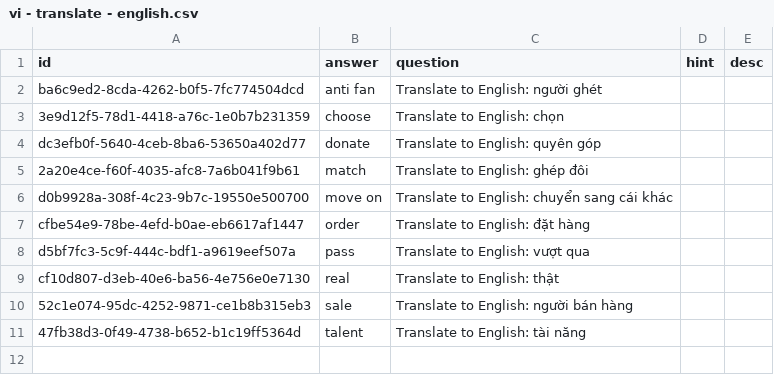
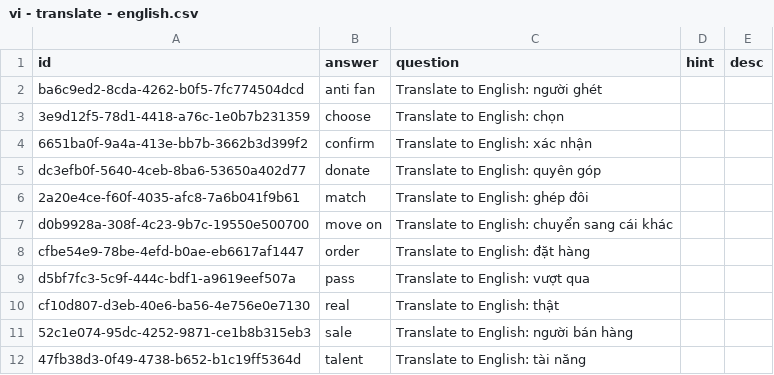
Before and after one commit to a7612/flashcard-resN, a CSV file: data/questions/vi - translate - english.csv, drawn as a sheet; the diff names each change by its address in the sheet, - before the commit and + after, or states it on an @@ line.

```diff
--- a/data/questions/vi - translate - english.csv
+++ b/data/questions/vi - translate - english.csv
+row 4: 6651ba0f-9a4a-413e-bb7b-3662b3d399f2 | confirm | Translate to English: xác nhận
```
Also changed, not shown: 11 other files.
